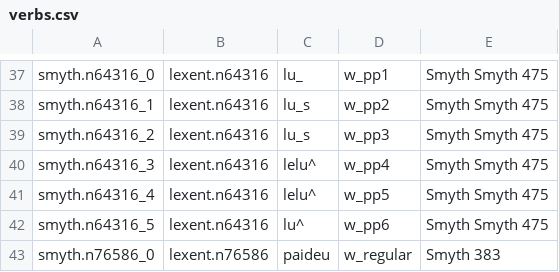
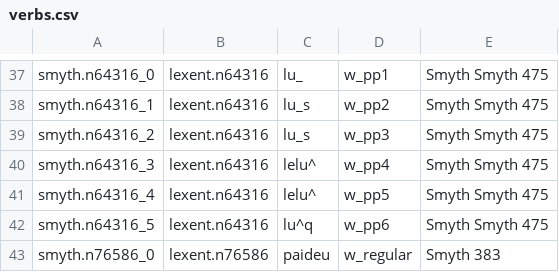
Before and after one commit to neelsmith/greeklang, a CSV file: morphology/sampledata/smyth/stems-csv/verbs-simplex/verbs.csv, drawn as a sheet; only a part is shown, gaps mark what is left out.

Commit message:
Correct error

```diff
--- a/morphology/sampledata/smyth/stems-csv/verbs-simplex/verbs.csv
+++ b/morphology/sampledata/smyth/stems-csv/verbs-simplex/verbs.csv
@@ -41,3 +41,3 @@ smyth.n64316_3,lexent.n64316,lelu^,w_pp4,Smyth Smyth 475
 smyth.n64316_4,lexent.n64316,lelu^,w_pp5,Smyth Smyth 475
-smyth.n64316_5,lexent.n64316,lu^,w_pp6,Smyth Smyth 475
+smyth.n64316_5,lexent.n64316,lu^q,w_pp6,Smyth Smyth 475
 smyth.n76586_0,lexent.n76586,paideu,w_regular,Smyth 383
```
